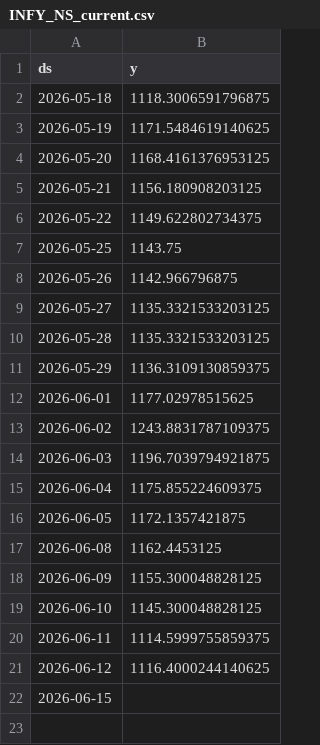
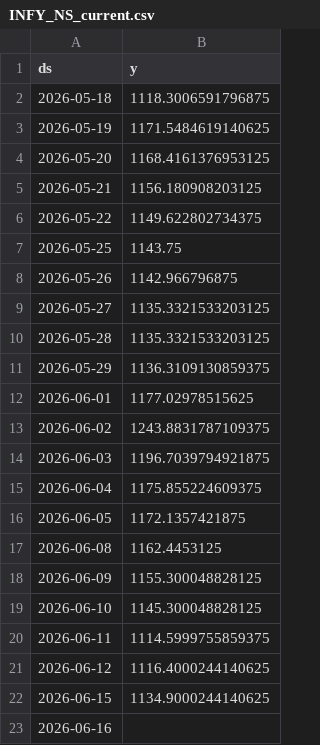
Before and after one commit to gulabjangid626/mlops, a CSV file: src/data/stocks/INFY_NS_current.csv, drawn as a sheet.

```diff
--- a/src/data/stocks/INFY_NS_current.csv
+++ b/src/data/stocks/INFY_NS_current.csv
@@ -21,2 +21,3 @@ ds,y
 2026-06-12,1116.4000244140625
-2026-06-15,
+2026-06-15,1134.9000244140625
+2026-06-16,
```
Also changed, not shown: src/data/stocks/ICICIBANK_NS.csv, src/data/stocks/ICICIBANK_NS_current.csv, 18 other files.
